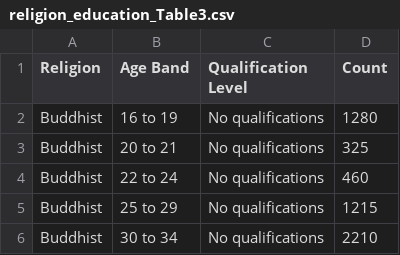
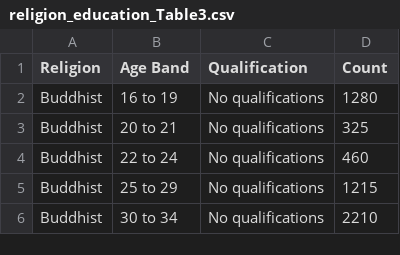
Before and after one commit to forcz-T/datavisData, a CSV file: religion_education_Table3.csv, drawn as a sheet; only a part is shown.

Commit message:
Update religion_education_Table3.csv

```diff
--- a/religion_education_Table3.csv
+++ b/religion_education_Table3.csv
@@ -1,2 +1,2 @@
-Religion,Age Band,Qualification Level,Count
+Religion,Age Band,Qualification,Count
 Buddhist,16 to 19,No qualifications,1280
```
